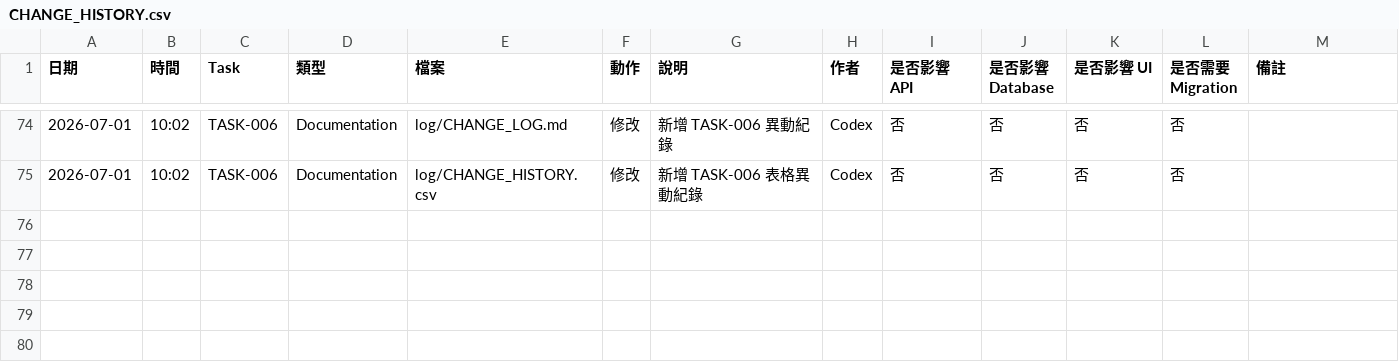
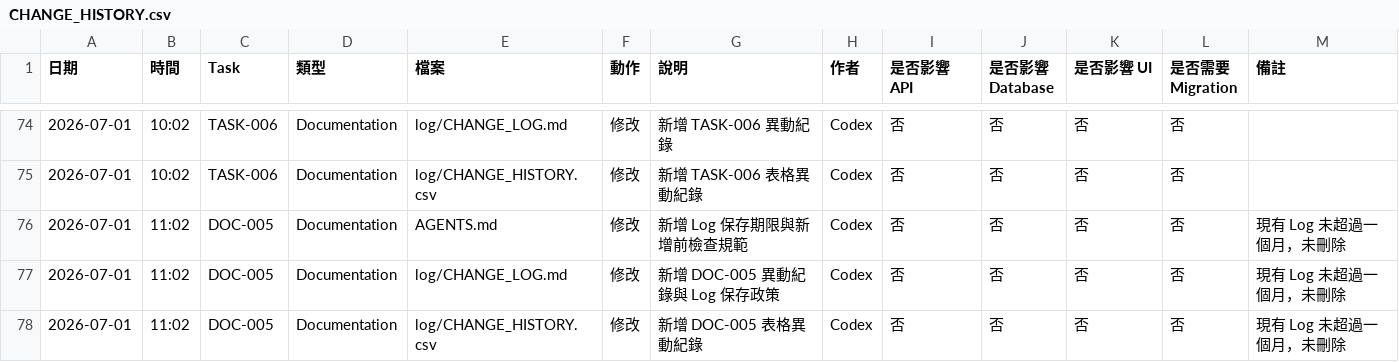
Before and after one commit to LinWeiChun/monsters, a CSV file: log/CHANGE_HISTORY.csv, drawn as a sheet; only a part is shown, gaps mark what is left out; the diff names each change by its address in the sheet, - before the commit and + after, or states it on an @@ line.

```diff
--- a/log/CHANGE_HISTORY.csv
+++ b/log/CHANGE_HISTORY.csv
+row 76: 2026-07-01 | 11:02 | DOC-005 | Documentation | AGENTS.md | 修改 | 新增 Log 保存期限與新增前檢查規範 | Codex | 否 | 否 | 否 | 否 | 現有 Log 未超過一個月，未刪除
+row 77: 2026-07-01 | 11:02 | DOC-005 | Documentation | log/CHANGE_LOG.md | 修改 | 新增 DOC-005 異動紀錄與 Log 保存政策 | Codex | 否 | 否 | 否 | 否 | 現有 Log 未超過一個月，未刪除
+row 78: 2026-07-01 | 11:02 | DOC-005 | Documentation | log/CHANGE_HISTORY.csv | 修改 | 新增 DOC-005 表格異動紀錄 | Codex | 否 | 否 | 否 | 否 | 現有 Log 未超過一個月，未刪除
```
Also changed, not shown: 2 other files.
